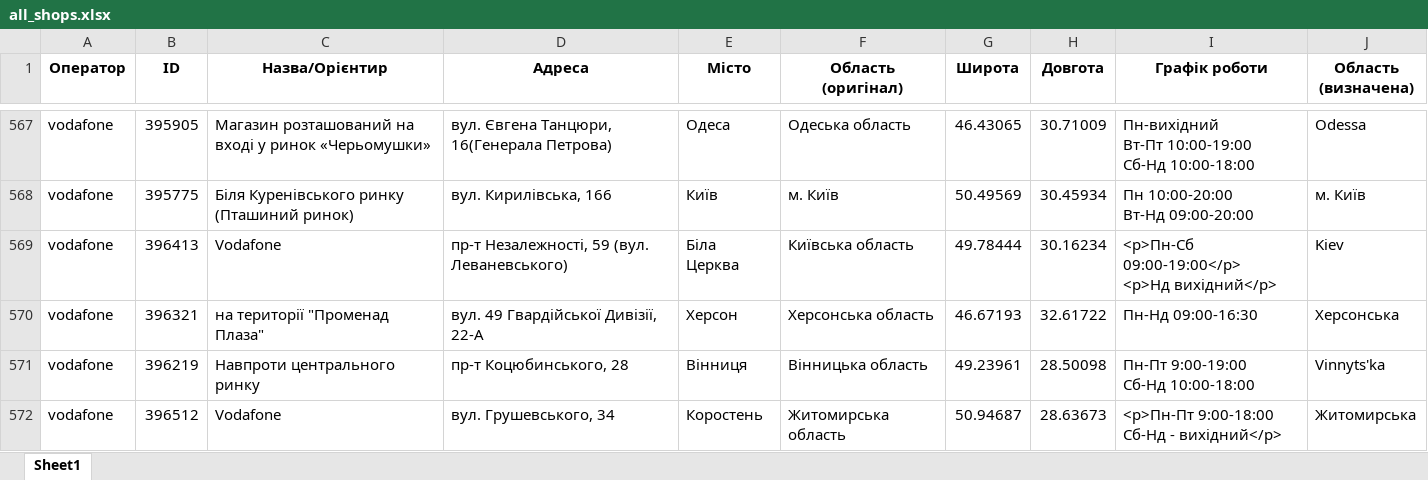
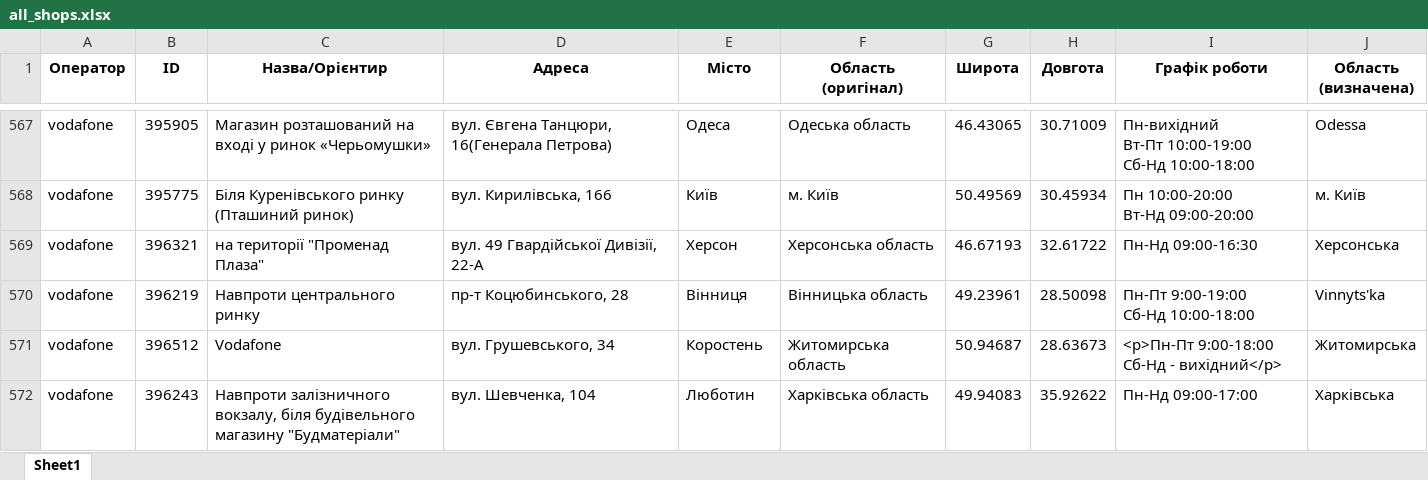
Before and after one commit to userMkovalov/ukraine-shops-map, an Excel workbook: all_shops.xlsx, sheet Sheet1, drawn as a sheet; only a part is shown, gaps mark what is left out; the shorter side is filled out with more unchanged rows; values as stored, in another font and other column widths than the file's, no borders; removed rows and columns are numbered as before the commit, all else as after; ↵ is a line break in a cell; the diff covers the shown part only; the diff names each change by its address in the sheet, - before the commit and + after, or states it on an @@ line.

```diff
--- a/all_shops.xlsx (sheet Sheet1)
+++ b/all_shops.xlsx (sheet Sheet1)
-row 569: vodafone | 396413 | Vodafone | пр-т Незалежності, 59 (вул. Леваневського) | Біла Церква | Київська область | 49.78444 | 30.16234 | <p>Пн-Сб 09:00-19:00</p> ↵ <p>Нд вихідний</p> | Kiev
```
Also changed, not shown: 7 added rows and 6 removed rows elsewhere in this sheet, 1 other file.
